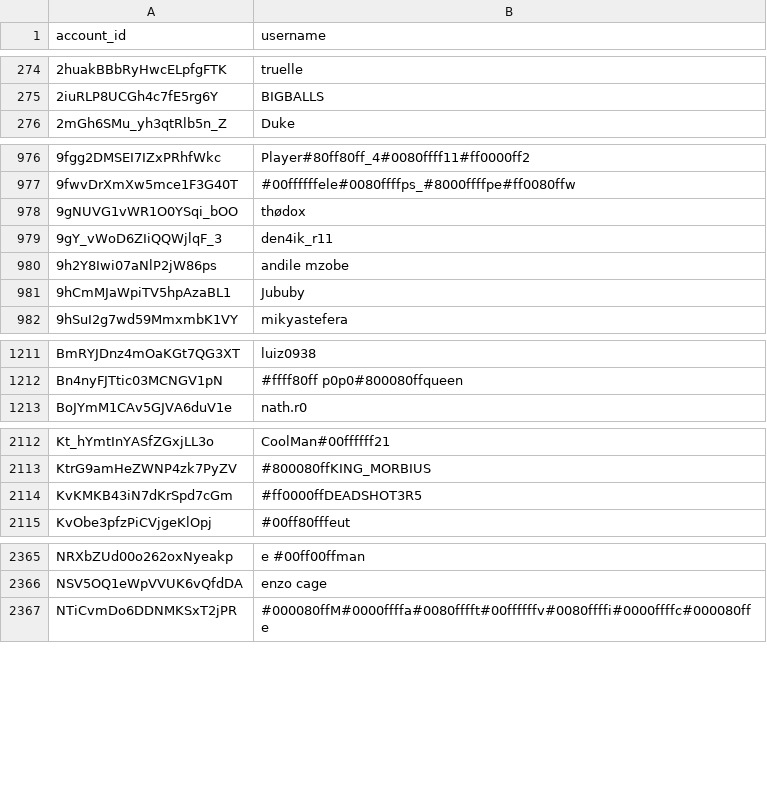
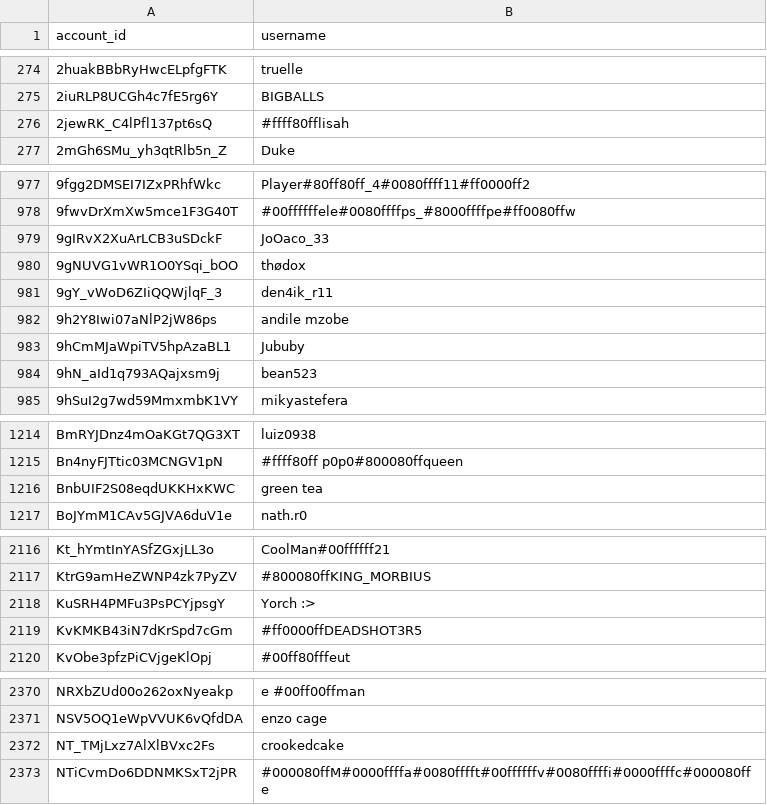
Before and after one commit to pewpewlive/ppl-data, a CSV file: account_data.csv, drawn as a sheet; only a part is shown, gaps mark what is left out; the diff covers the shown part only; the diff names each change by its address in the sheet, - before the commit and + after, or states it on an @@ line.

Commit message:
Roll new data computed at Fri, 13 Mar 2026 00:01:36 UTC

```diff
--- a/account_data.csv
+++ b/account_data.csv
+row 276: 2jewRK_C4lPfl137pt6sQ | #ffff80fflisah
+row 979: 9gIRvX2XuArLCB3uSDckF | JoOaco_33
+row 984: 9hN_aId1q793AQajxsm9j | bean523
+row 1216: BnbUIF2S08eqdUKKHxKWC | green tea
+row 2118: KuSRH4PMFu3PsPCYjpsgY | Yorch :>
+row 2372: NT_TMjLxz7AlXlBVxc2Fs | crookedcake
```
Also changed, not shown: 5 added rows elsewhere in this file.
